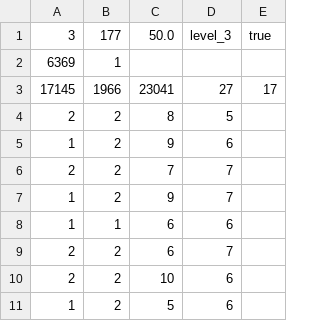
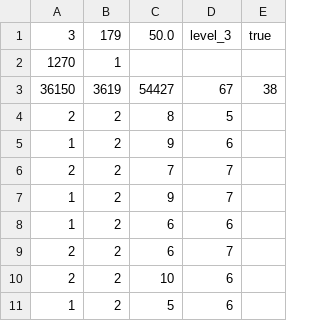
Before and after one commit to OleeL/Turris, a CSV file: assets/saves/save.csv, drawn as a sheet; only a part is shown; the diff covers the shown part only.

```diff
--- a/assets/saves/save.csv
+++ b/assets/saves/save.csv
@@ -1,4 +1,4 @@
-3,177,50.0,level_3,true
-6369,1
-17145,1966,23041,27,17
+3,179,50.0,level_3,true
+1270,1
+36150,3619,54427,67,38
 2,2,8,5
@@ -7,3 +7,3 @@
 1,2,9,7
-1,1,6,6
+1,2,6,6
 2,2,6,7
```
Also changed, not shown: 21 added rows elsewhere in this file, 6 other files.
